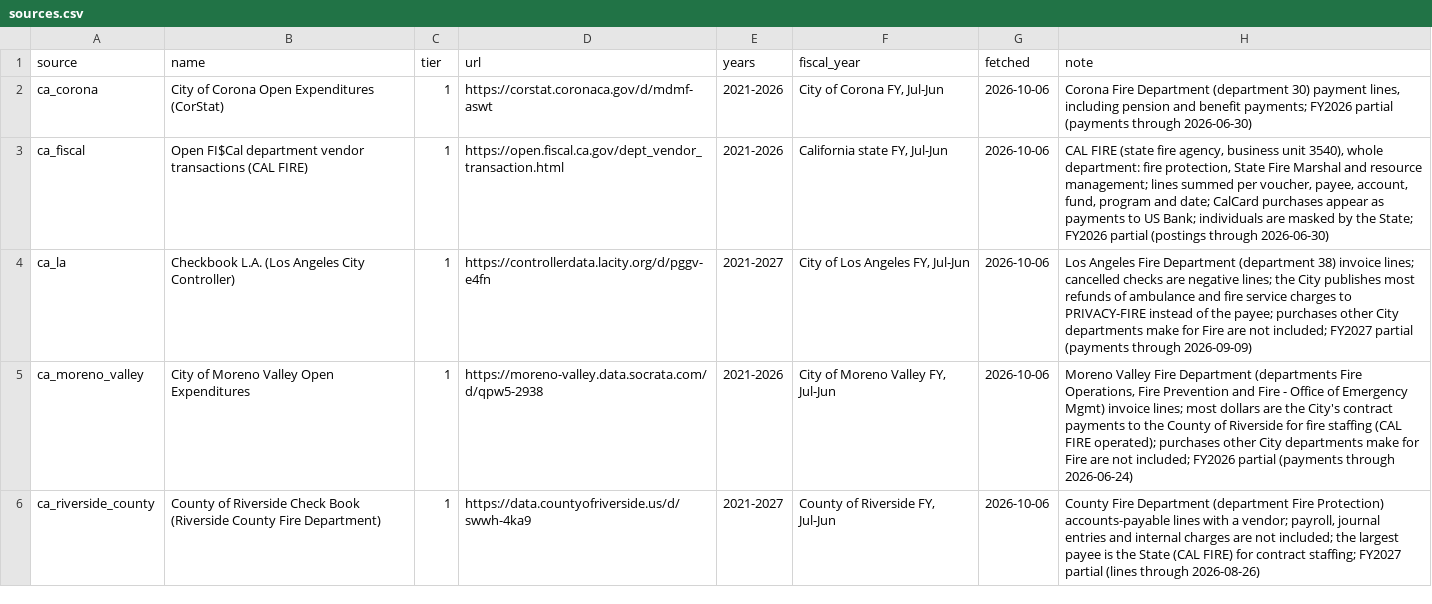
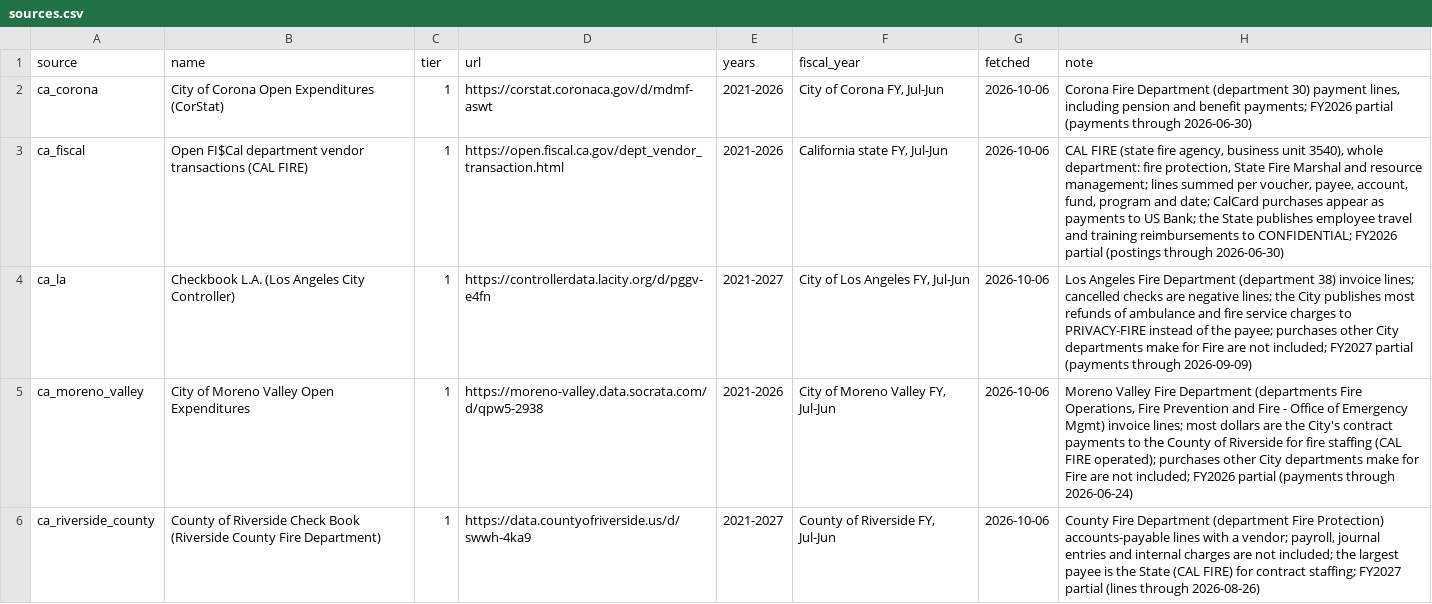
Before and after one commit to pasha594/fire-vendors, a CSV file: config/states/ca/sources.csv, drawn as a sheet; only a part is shown.

```diff
--- a/config/states/ca/sources.csv
+++ b/config/states/ca/sources.csv
@@ -2,3 +2,3 @@ source,name,tier,url,years,fiscal_year,fetched,note
 ca_corona,City of Corona Open Expenditures (CorStat),1,https://corstat.coronaca.gov/d/mdmf-aswt,2021-2026,"City of Corona FY, Jul-Jun",2026-10-06,"Corona Fire Department (department 30) payment lines, including pension and benefit payments; FY2026 partial (payments through 2026-06-30)"
-ca_fiscal,Open FI$Cal department vendor transactions (CAL FIRE),1,https://open.fiscal.ca.gov/dept_vendor_transaction.html,2021-2026,"California state FY, Jul-Jun",2026-10-06,"CAL FIRE (state fire agency, business unit 3540), whole department: fire protection, State Fire Marshal and resource management; lines summed per voucher, payee, account, fund, program and date; CalCard purchases appear as payments to US Bank; individuals are masked by the State; FY2026 partial (postings through 2026-06-30)"
+ca_fiscal,Open FI$Cal department vendor transactions (CAL FIRE),1,https://open.fiscal.ca.gov/dept_vendor_transaction.html,2021-2026,"California state FY, Jul-Jun",2026-10-06,"CAL FIRE (state fire agency, business unit 3540), whole department: fire protection, State Fire Marshal and resource management; lines summed per voucher, payee, account, fund, program and date; CalCard purchases appear as payments to US Bank; the State publishes employee travel and training reimbursements to CONFIDENTIAL; FY2026 partial (postings through 2026-06-30)"
 ca_la,Checkbook L.A. (Los Angeles City Controller),1,https://controllerdata.lacity.org/d/pggv-e4fn,2021-2027,"City of Los Angeles FY, Jul-Jun",2026-10-06,Los Angeles Fire Department (department 38) invoice lines; cancelled checks are negative lines; the City publishes most refunds of ambulance and fire service charges to PRIVACY-FIRE instead of the payee; purchases other City departments make for Fire are not included; FY2027 partial (payments through 2026-09-09)
```
Also changed, not shown: config/states/oh/sources.csv, 20 other files.
